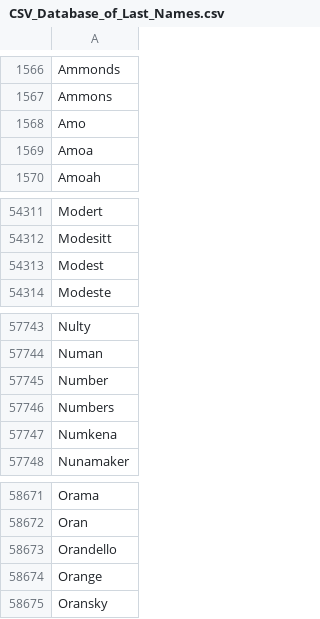
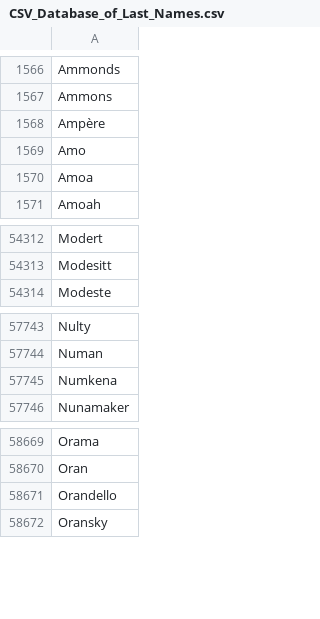
Before and after one commit to JoGreen/agiw_parser, a CSV file: CSV_Database_Of_First_And_Last_Names/CSV_Database_of_Last_Names.csv, drawn as a sheet; only a part is shown, gaps mark what is left out; removed rows and columns are numbered as before the commit, all else as after; the diff names each change by its address in the sheet, - before the commit and + after, or states it on an @@ line.

```diff
--- a/CSV_Database_Of_First_And_Last_Names/CSV_Database_of_Last_Names.csv
+++ b/CSV_Database_Of_First_And_Last_Names/CSV_Database_of_Last_Names.csv
+row 1568: Ampère
-row 54313: Modest
-row 57745: Number
-row 57746: Numbers
-row 58674: Orange
```
Also changed, not shown: CSV_Database_Of_First_And_Last_Names/CSV_Database_of_First_Names.csv.
